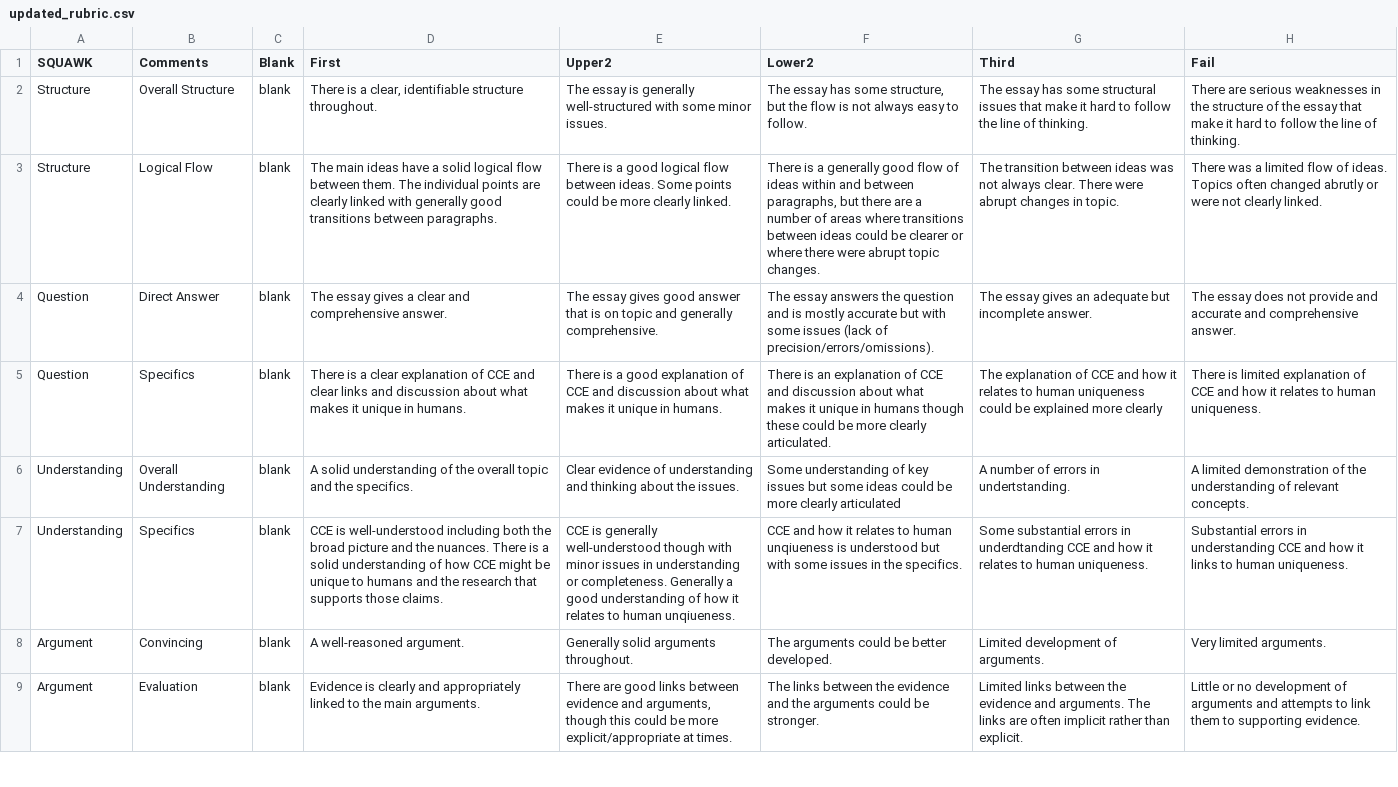
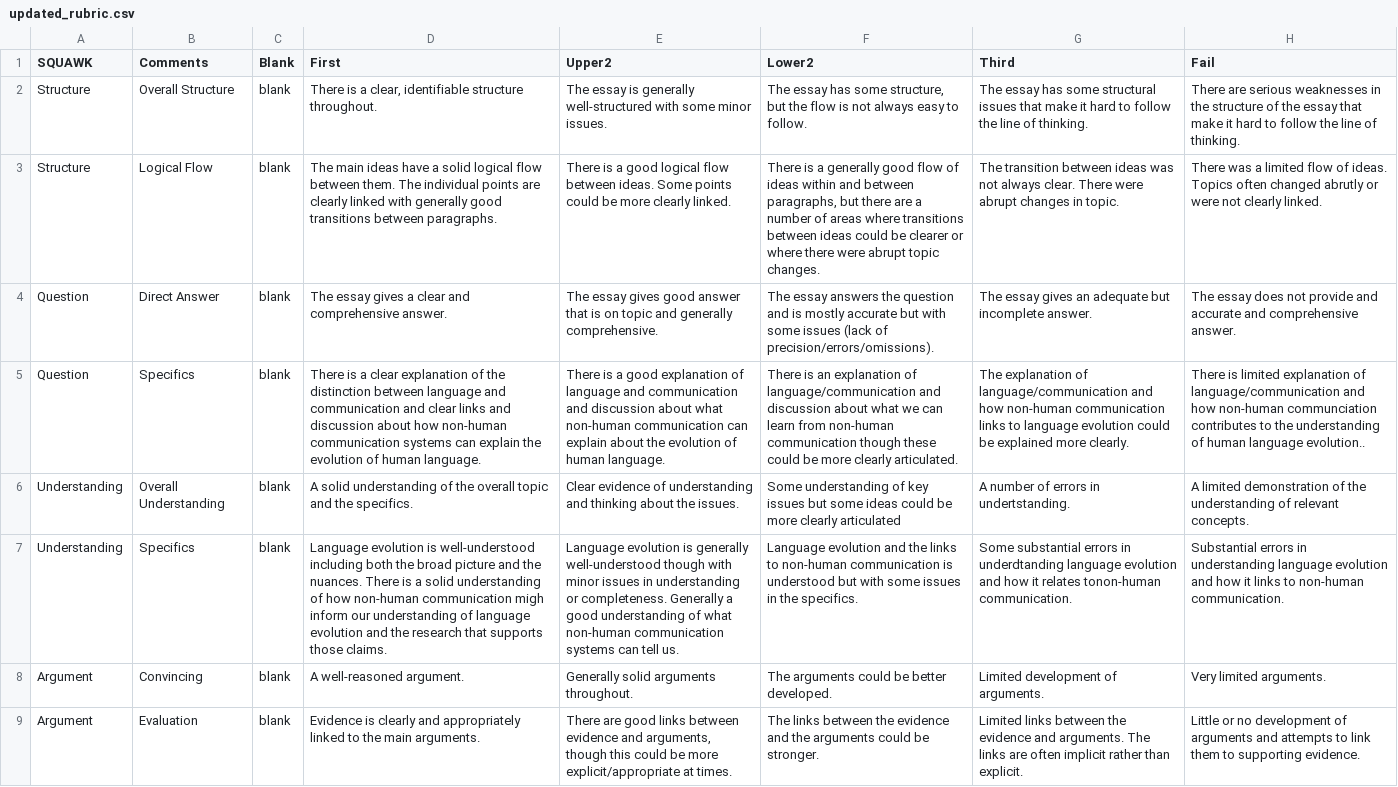
Before and after one commit to AlissaFerry/fws_speed_grading, a CSV file: updated_rubric.csv, drawn as a sheet; only a part is shown; the diff names each change by its address in the sheet, - before the commit and + after, or states it on an @@ line.

```diff
--- a/updated_rubric.csv
+++ b/updated_rubric.csv
-D5 (First): …explanation of CCE and clear links and discussion about what makes it unique in humans.
+D5 (First): …explanation of the distinction between language and communication and clear links and discussion about how non-human communication systems can explain the evolution of human language.
-E5 (Upper2): …explanation of CCE and discussion about what makes it unique in humans.
+E5 (Upper2): …explanation of language and communication and discussion about what non-human communication can explain about the evolution of human language.
-F5 (Lower2): …explanation of CCE and discussion about what makes it unique in humans though these…
+F5 (Lower2): …explanation of language/communication and discussion about what we can learn from non-human communication though these…
-G5 (Third): …explanation of CCE and how it relates to human uniqueness could be explained more clearly
+G5 (Third): …explanation of language/communication and how non-human communication links to language evolution could be explained more clearly.
-H5 (Fail): …explanation of CCE and how it relates to human uniqueness.
+H5 (Fail): …explanation of language/communication and how non-human communciation contributes to the understanding of human language evolution..
-D7 (First): CCE is well-understood including both the broad picture and the nuances. There is a solid understanding of how CCE might be unique to humans and the…
+D7 (First): Language evolution is well-understood including both the broad picture and the nuances. There is a solid understanding of how non-human communication migh inform our understanding of language evolution and the…
-E7 (Upper2): CCE is generally well-understood though with minor issues in understanding or completeness. Generally a good understanding of how it relates to human unqiueness.
+E7 (Upper2): Language evolution is generally well-understood though with minor issues in understanding or completeness. Generally a good understanding of what non-human communication systems can tell us.
-F7 (Lower2): CCE and how it relates to human unqiueness is understood…
+F7 (Lower2): Language evolution and the links to non-human communication is understood…
-G7 (Third): …in underdtanding CCE and how it relates to human uniqueness.
+G7 (Third): …in underdtanding language evolution and how it relates tonon-human communication.
-H7 (Fail): …in understanding CCE and how it links to human uniqueness.
+H7 (Fail): …in understanding language evolution and how it links to non-human communication.
```
Also changed, not shown: Specific_Comments.csv.
